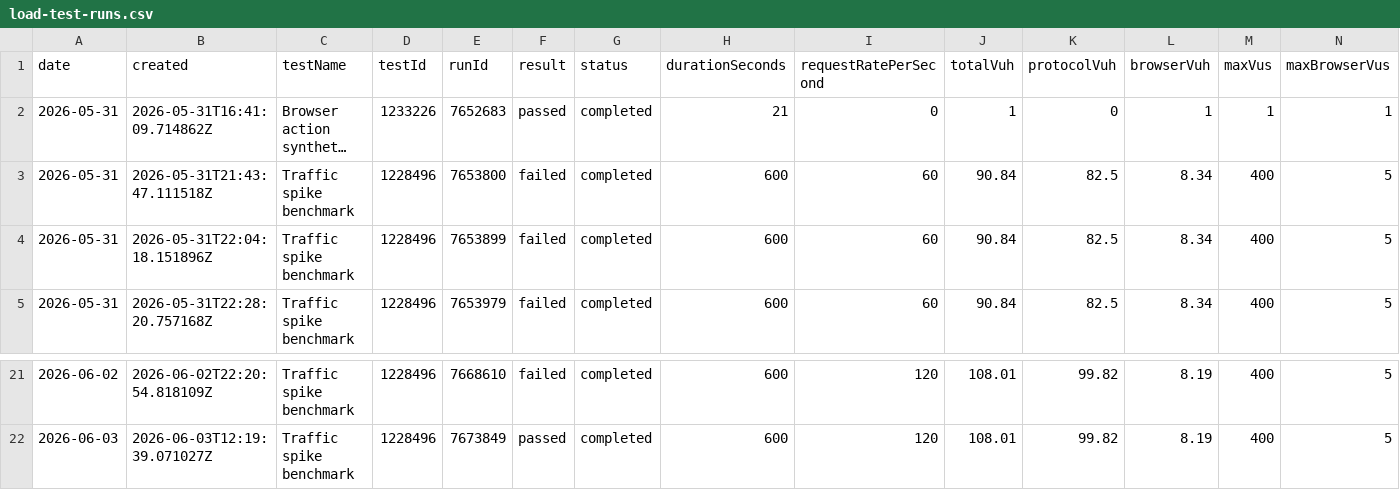
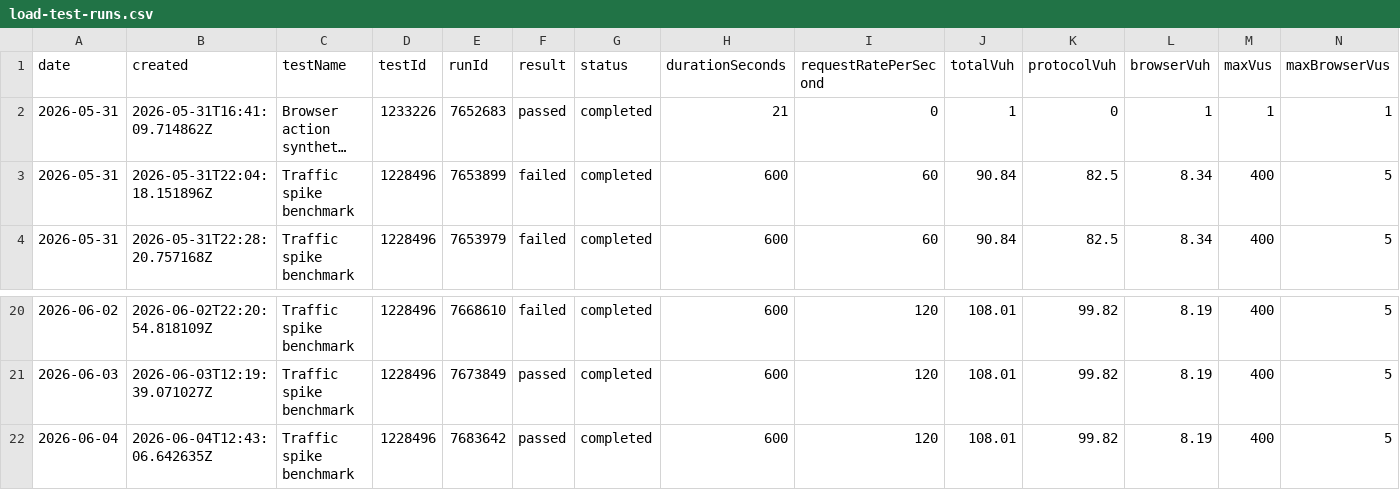
Before and after one commit to orenlion1/ensemble-retail, a CSV file: reports/load-tests/comparison/load-test-runs.csv, drawn as a sheet; only a part is shown, gaps mark what is left out; long unchanged cells end in …; removed rows and columns are numbered as before the commit, all else as after; rows hold the shown columns only; the diff names each change by its address in the sheet, - before the commit and + after, or states it on an @@ line.

Commit message:
Update load test report for run 7683642

```diff
--- a/reports/load-tests/comparison/load-test-runs.csv
+++ b/reports/load-tests/comparison/load-test-runs.csv
-row 3: 2026-05-31 | 2026-05-31T21:43:47.111518Z | Traffic spike benchmark | 1228496 | 7653800 | failed | completed | 600 | 60 | 90.84 | 82.5 | 8.34 | 400 | 5
+row 22: 2026-06-04 | 2026-06-04T12:43:06.642635Z | Traffic spike benchmark | 1228496 | 7683642 | passed | completed | 600 | 120 | 108.01 | 99.82 | 8.19 | 400 | 5
```
Also changed, not shown: 10 other files.
